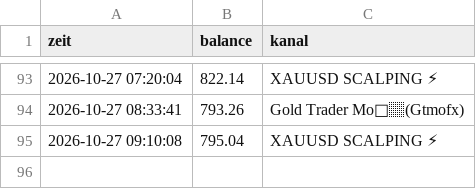
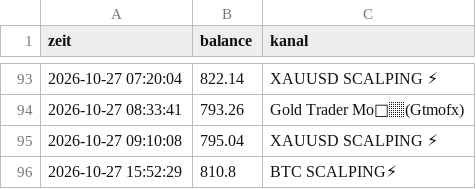
Before and after one commit to DerManagerBerlin/teletrader_code, a CSV file: kontostand.csv, drawn as a sheet; only a part is shown, gaps mark what is left out; the diff names each change by its address in the sheet, - before the commit and + after, or states it on an @@ line.

```diff
--- a/kontostand.csv
+++ b/kontostand.csv
+row 96: 2026-10-27 15:52:29 | 810.8 | BTC SCALPING⚡
```
Also changed, not shown: 3 other files.
